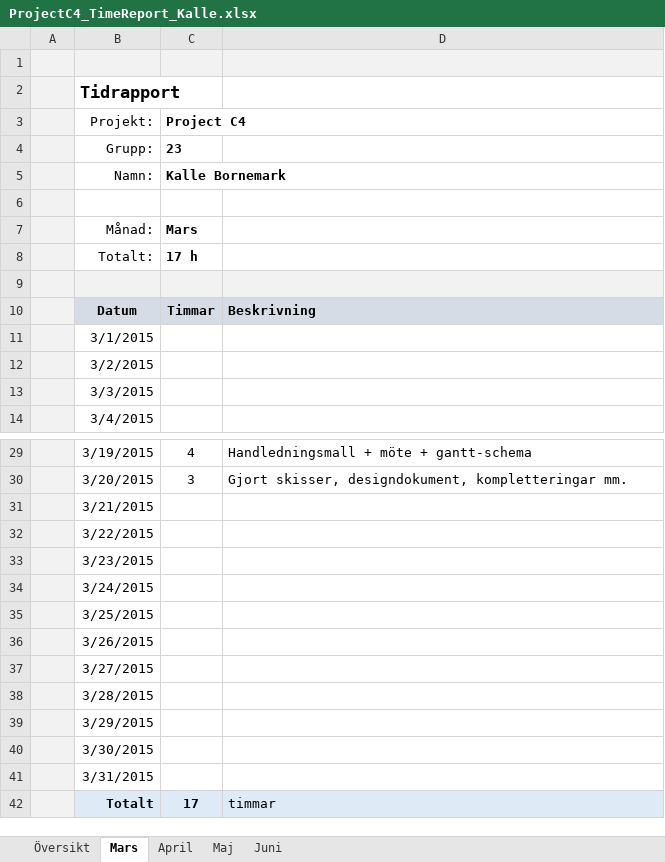
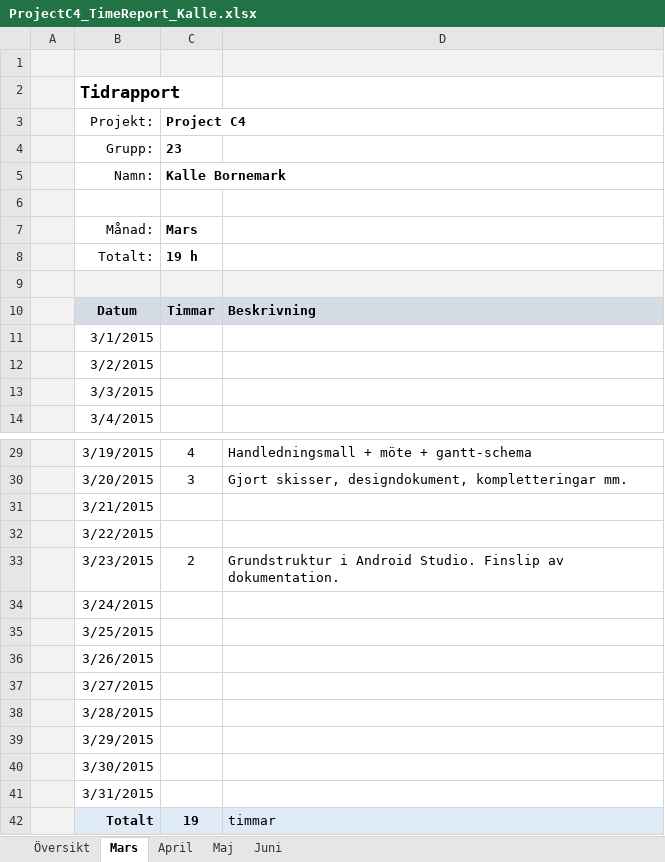
Before and after one commit to kallebornemark/ProjectC4, an Excel workbook: Documents/TimeReports/ProjectC4_TimeReport_Kalle.xlsx, sheet Mars, drawn as a sheet; only a part is shown, gaps mark what is left out; values as stored, in another font and other column widths than the file's, no borders; the diff names each change by its address in the sheet, - before the commit and + after, or states it on an @@ line.

```diff
--- a/Documents/TimeReports/ProjectC4_TimeReport_Kalle.xlsx (sheet Mars)
+++ b/Documents/TimeReports/ProjectC4_TimeReport_Kalle.xlsx (sheet Mars)
-C8 (Project C4): 17 h
+C8 (Project C4): 19 h
-C33 (Project C4): (empty)
+C33 (Project C4): 2
-D33: (empty)
+D33: Grundstruktur i Android Studio. Finslip av dokumentation.
-C42 (Project C4): 17
+C42 (Project C4): 19
```
Also changed, not shown: sheet Översikt, Documents/TimeReports/ProjectC4_TimeReport_Emil.xlsx, Documents/TimeReports/ProjectC4_TimeReport_Jimmy.xlsx.
